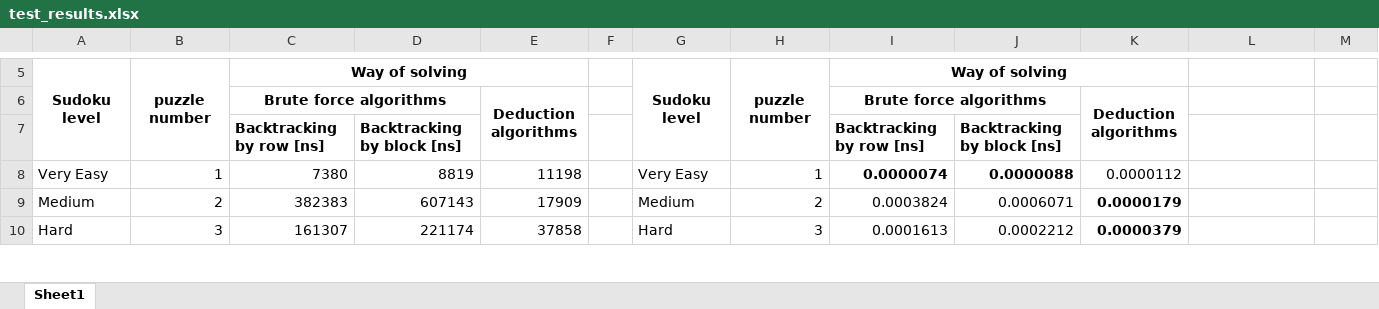
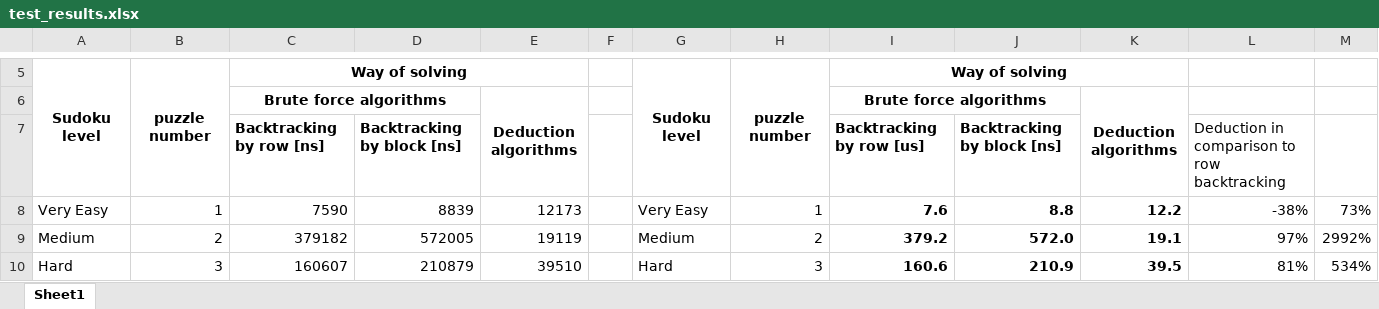
Before and after one commit to JKolada/sudoku_solver, an Excel workbook: test_results.xlsx, sheet Sheet1, drawn as a sheet; only a part is shown, gaps mark what is left out; values as stored, in another font and other column widths than the file's, no borders; the diff covers the shown part only; the diff names each change by its address in the sheet, - before the commit and + after, or states it on an @@ line.

```diff
--- a/test_results.xlsx (sheet Sheet1)
+++ b/test_results.xlsx (sheet Sheet1)
-I7: Backtracking by row [ns]
+I7: Backtracking by row [us]
-L7: (empty)
+L7: Deduction in comparison to row backtracking
-C8: 7380
+C8: 7590
-D8: 8819
+D8: 8839
-E8: 11198
+E8: 12173
-I8: 0.0000074
+I8: 7.6
-J8: 0.0000088
+J8: 8.8
-K8: 0.0000112
+K8: 12.2
-K8 bold: off
+K8 bold: on
-L8: (empty)
+L8: -38%
-M8: (empty)
+M8: 73%
-C9: 382383
+C9: 379182
-D9: 607143
+D9: 572005
-E9: 17909
+E9: 19119
-I9: 0.0003824
+I9: 379.2
-I9:J10 bold: off
+I9:J10 bold: on
-J9: 0.0006071
+J9: 572.0
-K9: 0.0000179
+K9: 19.1
-L9: (empty)
+L9: 97%
-M9: (empty)
+M9: 2992%
-C10: 161307
+C10: 160607
-D10: 221174
+D10: 210879
-E10: 37858
+E10: 39510
-I10: 0.0001613
+I10: 160.6
-J10: 0.0002212
+J10: 210.9
-K10: 0.0000379
+K10: 39.5
-L10: (empty)
+L10: 81%
-M10: (empty)
+M10: 534%
```
Also changed, not shown: 10 added rows, 5 removed rows, 46 edited cells and cell formats elsewhere in this sheet, 2 other files.
